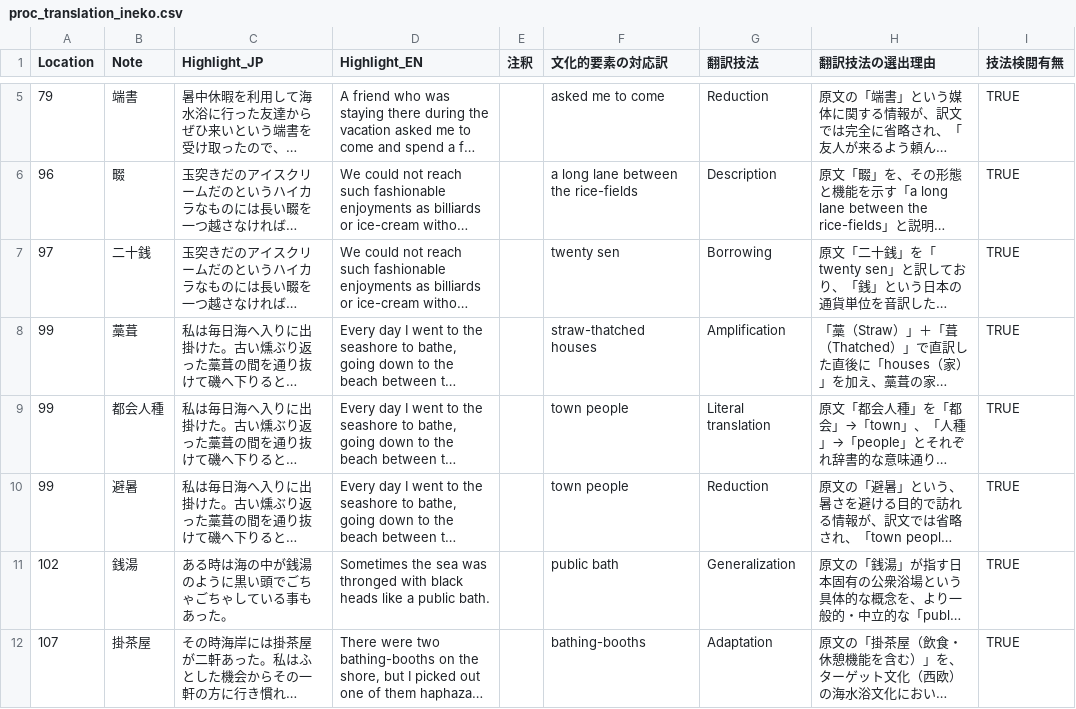
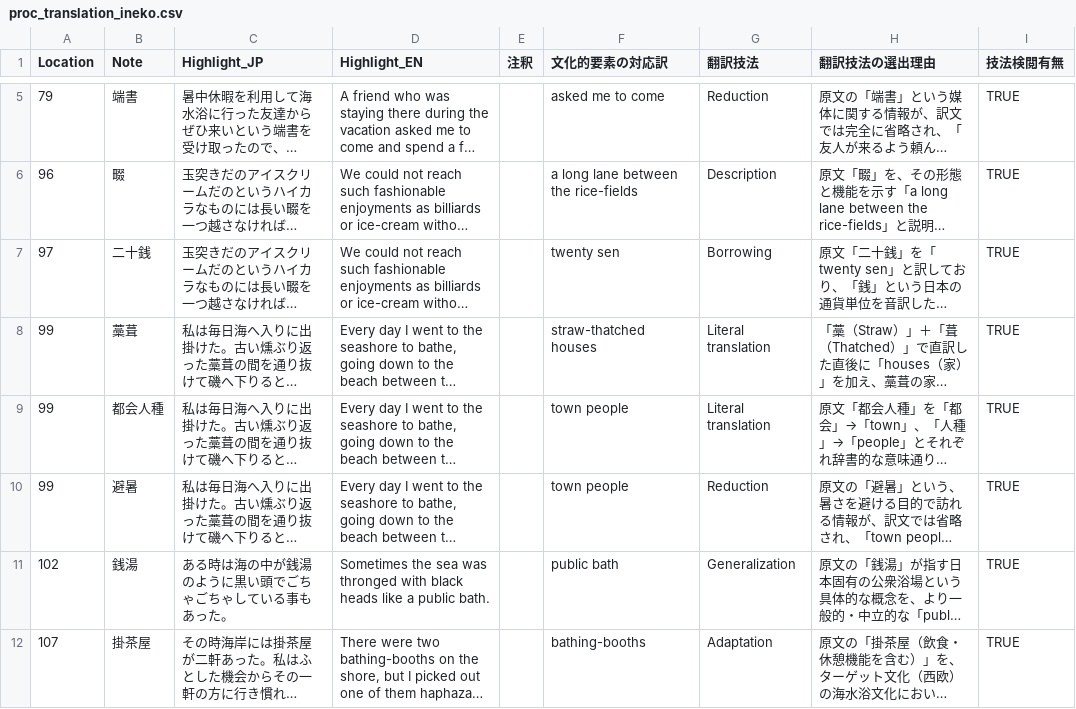
Before and after one commit to zawa-kun/senior-thesis-tools, a CSV file: data/processed/proc_translation_ineko.csv, drawn as a sheet; only a part is shown, gaps mark what is left out; long unchanged cells end in …; the diff names each change by its address in the sheet, - before the commit and + after, or states it on an @@ line.

Commit message:
fix: proc_translation_ineko.csvID:99

```diff
--- a/data/processed/proc_translation_ineko.csv
+++ b/data/processed/proc_translation_ineko.csv
-G8 (翻訳技法): Amplification
+G8 (翻訳技法): Literal translation
```
